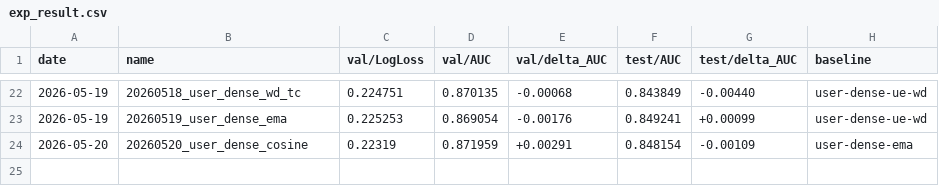
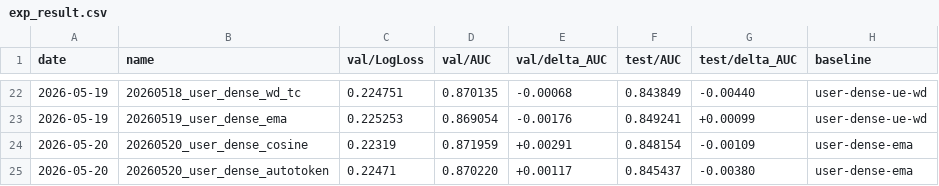
Before and after one commit to LvXinTao/TAAC2026, a CSV file: exp_result.csv, drawn as a sheet; only a part is shown, gaps mark what is left out; the diff names each change by its address in the sheet, - before the commit and + after, or states it on an @@ line.

```diff
--- a/exp_result.csv
+++ b/exp_result.csv
+row 25: 2026-05-20 | 20260520_user_dense_autotoken | 0.22471 | 0.870220 | +0.00117 | 0.845437 | -0.00380 | user-dense-ema
```
Also changed, not shown: 3 other files.
